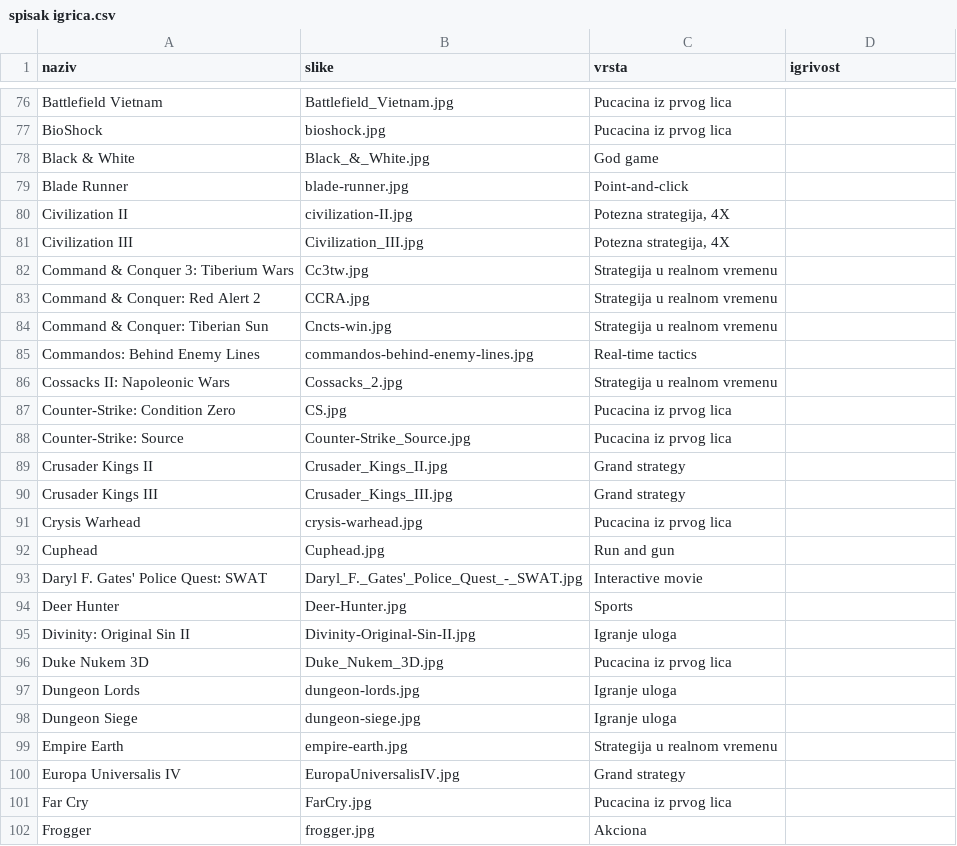
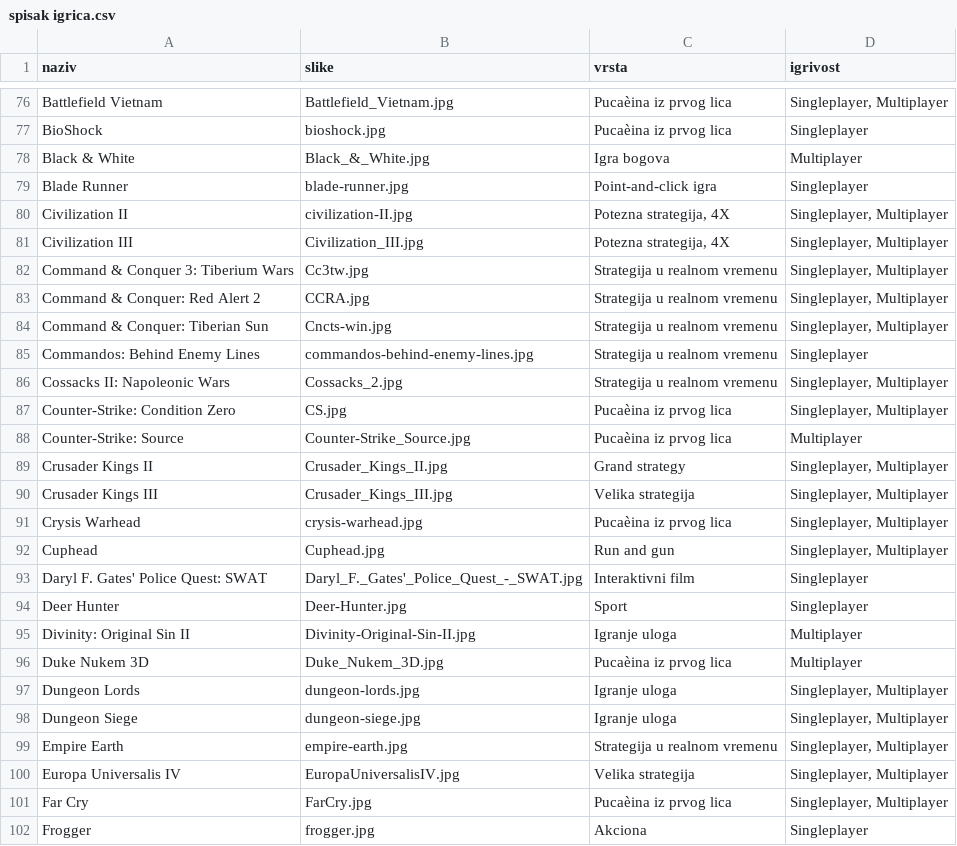
Before and after one commit to DanijelaMilanovic/Oblivion, a CSV file: Popunjavanje tabela/spisak igrica.csv, drawn as a sheet; only a part is shown, gaps mark what is left out; the diff covers the shown part only; the diff names each change by its address in the sheet, - before the commit and + after, or states it on an @@ line.

```diff
--- a/Popunjavanje tabela/spisak igrica.csv
+++ b/Popunjavanje tabela/spisak igrica.csv
-C76:C77 (vrsta): Pucacina iz prvog lica
+C76:C77 (vrsta): Pucaèina iz prvog lica
-D76 (igrivost): (empty)
+D76 (igrivost): Singleplayer, Multiplayer
-D77 (igrivost): (empty)
+D77 (igrivost): Singleplayer
-C78 (vrsta): God game
+C78 (vrsta): Igra bogova
-D78 (igrivost): (empty)
+D78 (igrivost): Multiplayer
-C79 (vrsta): Point-and-click
+C79 (vrsta): Point-and-click igra
-D79 (igrivost): (empty)
+D79 (igrivost): Singleplayer
-D80:D84 (igrivost): (empty)
+D80:D84 (igrivost): Singleplayer, Multiplayer
-C85 (vrsta): Real-time tactics
+C85 (vrsta): Strategija u realnom vremenu
-D85 (igrivost): (empty)
+D85 (igrivost): Singleplayer
-D86:D87 (igrivost): (empty)
+D86:D87 (igrivost): Singleplayer, Multiplayer
-C87:C88 (vrsta): Pucacina iz prvog lica
+C87:C88 (vrsta): Pucaèina iz prvog lica
-D88 (igrivost): (empty)
+D88 (igrivost): Multiplayer
-D89:D92 (igrivost): (empty)
+D89:D92 (igrivost): Singleplayer, Multiplayer
-C90 (vrsta): Grand strategy
+C90 (vrsta): Velika strategija
-C91 (vrsta): Pucacina iz prvog lica
+C91 (vrsta): Pucaèina iz prvog lica
-C93 (vrsta): Interactive movie
+C93 (vrsta): Interaktivni film
-D93:D94 (igrivost): (empty)
+D93:D94 (igrivost): Singleplayer
-C94 (vrsta): Sports
+C94 (vrsta): Sport
-D95:D96 (igrivost): (empty)
+D95:D96 (igrivost): Multiplayer
-C96 (vrsta): Pucacina iz prvog lica
+C96 (vrsta): Pucaèina iz prvog lica
-D97:D101 (igrivost): (empty)
+D97:D101 (igrivost): Singleplayer, Multiplayer
-C100 (vrsta): Grand strategy
+C100 (vrsta): Velika strategija
-C101 (vrsta): Pucacina iz prvog lica
+C101 (vrsta): Pucaèina iz prvog lica
-D102 (igrivost): (empty)
+D102 (igrivost): Singleplayer
```
Also changed, not shown: 1 added row and 153 edited cells elsewhere in this file.
